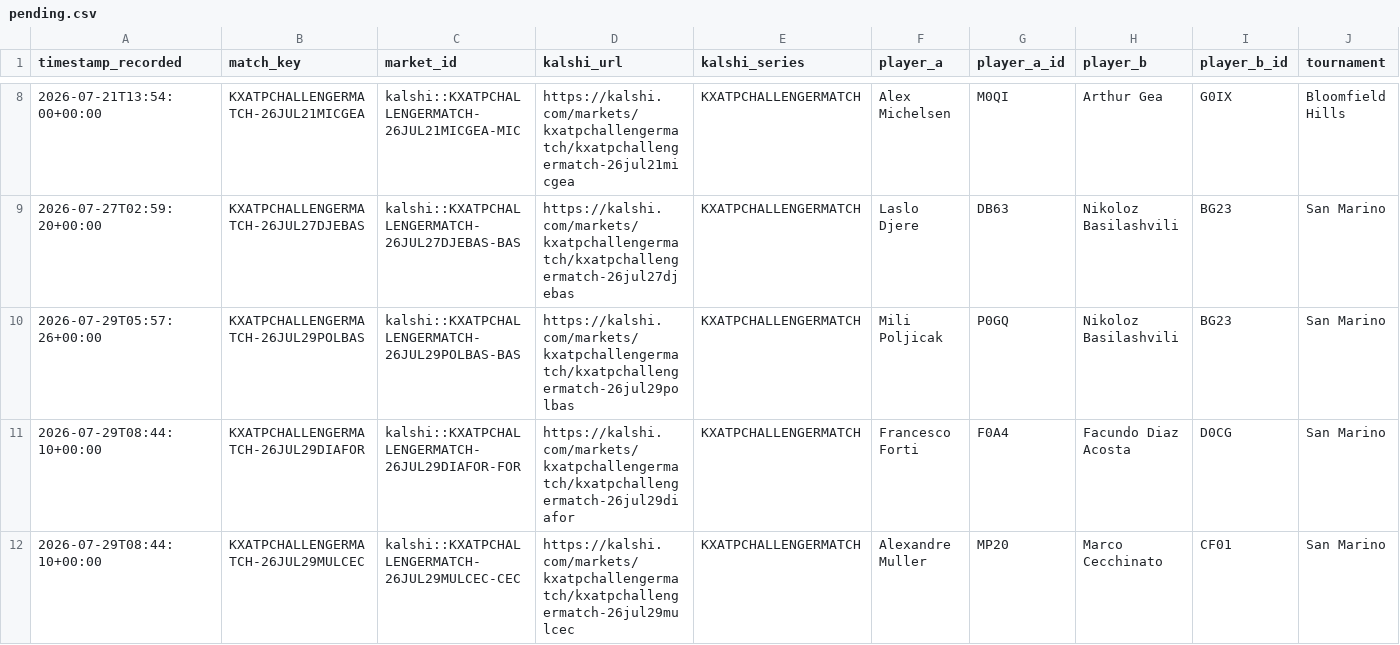
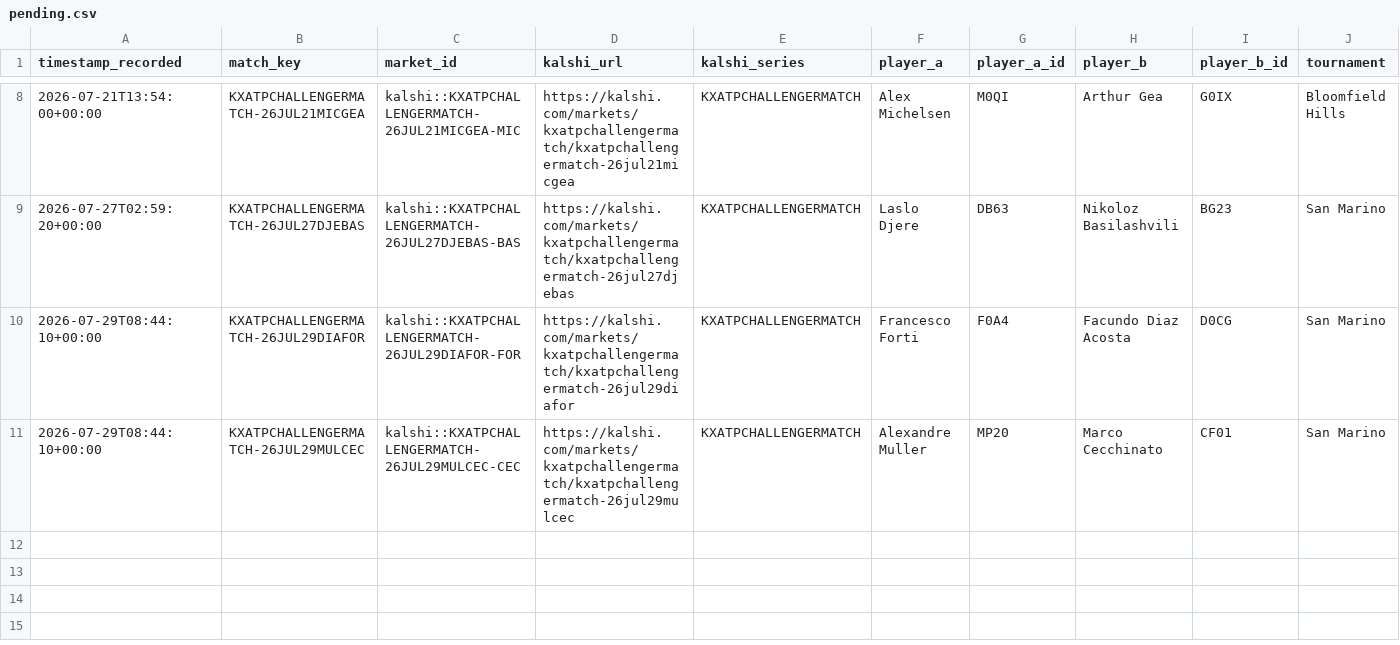
Before and after one commit to TKM6403/tennis-prediction-market, a CSV file: data/paper_trades/pending.csv, drawn as a sheet; only a part is shown, gaps mark what is left out; rows hold the shown columns only; the diff names each change by its address in the sheet, - before the commit and + after, or states it on an @@ line.

```diff
--- a/data/paper_trades/pending.csv
+++ b/data/paper_trades/pending.csv
-row 10: 2026-07-29T05:57:26+00:00 | KXATPCHALLENGERMATCH-26JUL29POLBAS | kalshi::KXATPCHALLENGERMATCH-26JUL29POLBAS-BAS | https://kalshi.com/markets/kxatpchallengermatch/kxatpchallengermatch-26jul29polbas | KXATPCHALLENGERMATCH | Mili Poljicak | P0GQ | Nikoloz Basilashvili | BG23 | San Marino
```
Also changed, not shown: data/paper_trades/settled.csv, 4 other files.
